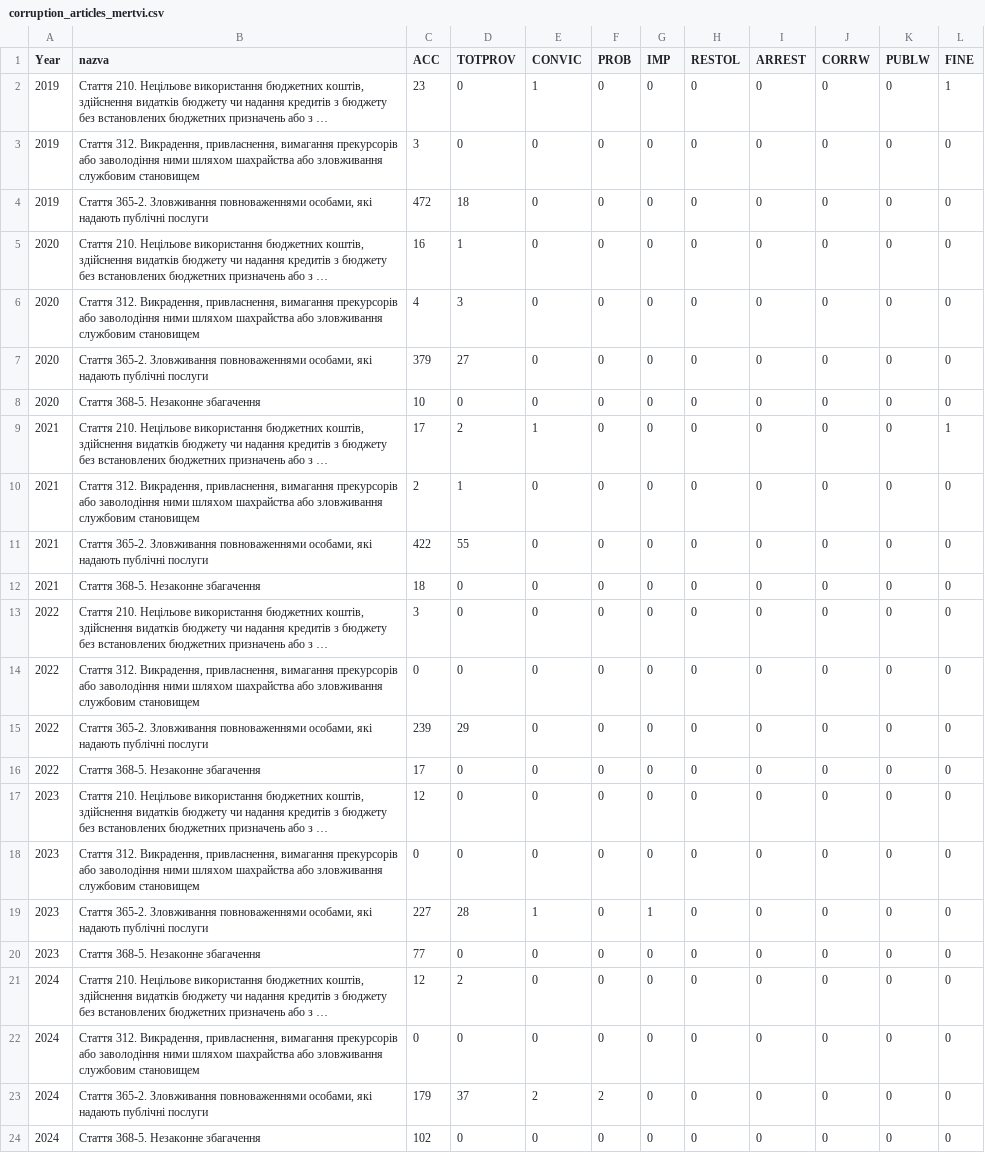
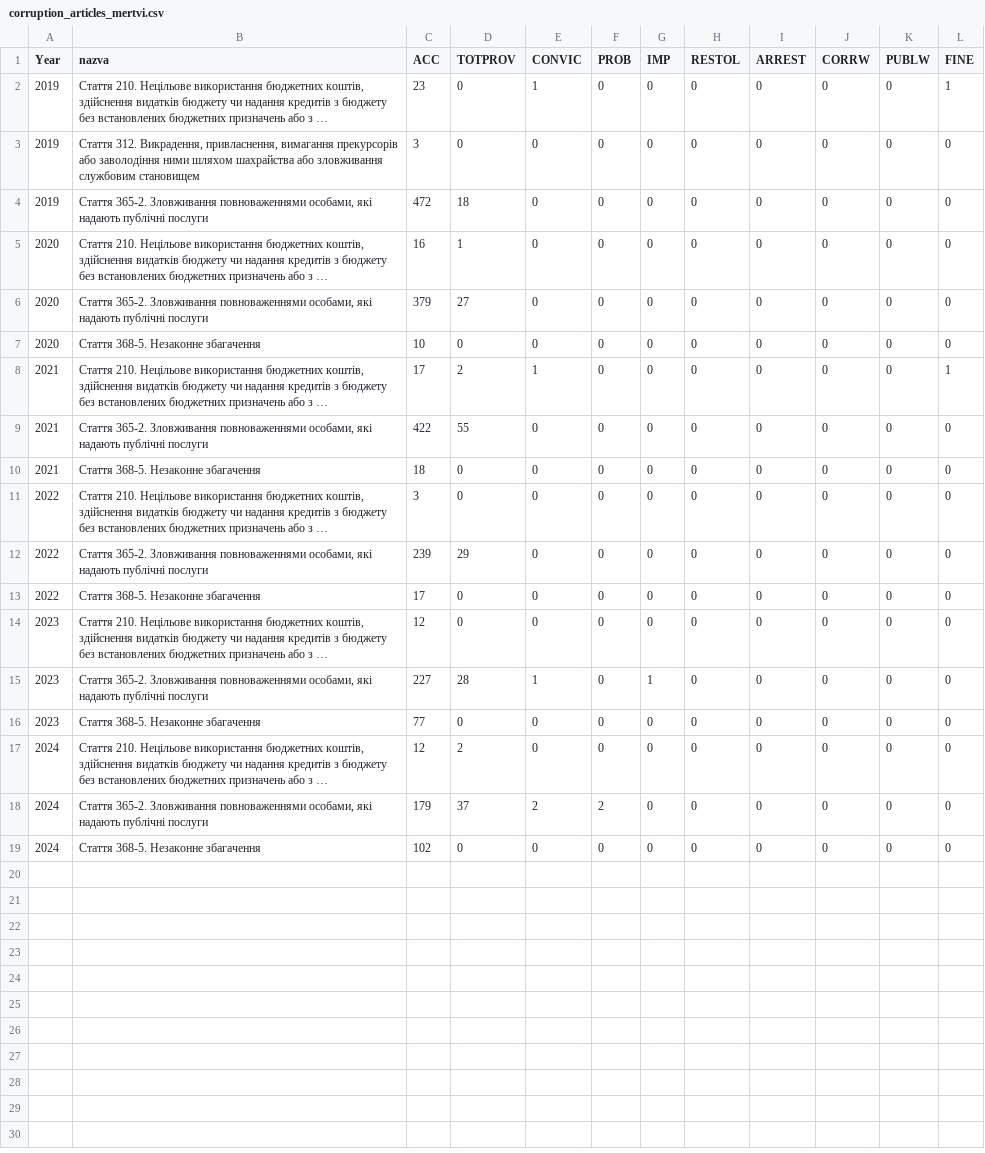
Before and after one commit to xhelgo/texty-drafts, a CSV file: corrupted/corruption_articles_mertvi.csv, drawn as a sheet; long unchanged cells end in …; the diff names each change by its address in the sheet, - before the commit and + after, or states it on an @@ line.

Commit message:
Update corruption_articles_mertvi.csv

```diff
--- a/corrupted/corruption_articles_mertvi.csv
+++ b/corrupted/corruption_articles_mertvi.csv
-row 6: 2020 | Стаття 312. Викрадення, привласнення, вимагання прекурсорів або заволодіння ними шляхом шахрайства або зловживання службовим становищем | 4 | 3 | 0 | 0 | 0 | 0 | 0 | 0 | 0 | 0
-row 10: 2021 | Стаття 312. Викрадення, привласнення, вимагання прекурсорів або заволодіння ними шляхом шахрайства або зловживання службовим становищем | 2 | 1 | 0 | 0 | 0 | 0 | 0 | 0 | 0 | 0
-row 14: 2022 | Стаття 312. Викрадення, привласнення, вимагання прекурсорів або заволодіння ними шляхом шахрайства або зловживання службовим становищем | 0 | 0 | 0 | 0 | 0 | 0 | 0 | 0 | 0 | 0
-row 18: 2023 | Стаття 312. Викрадення, привласнення, вимагання прекурсорів або заволодіння ними шляхом шахрайства або зловживання службовим становищем | 0 | 0 | 0 | 0 | 0 | 0 | 0 | 0 | 0 | 0
-row 22: 2024 | Стаття 312. Викрадення, привласнення, вимагання прекурсорів або заволодіння ними шляхом шахрайства або зловживання службовим становищем | 0 | 0 | 0 | 0 | 0 | 0 | 0 | 0 | 0 | 0
```
